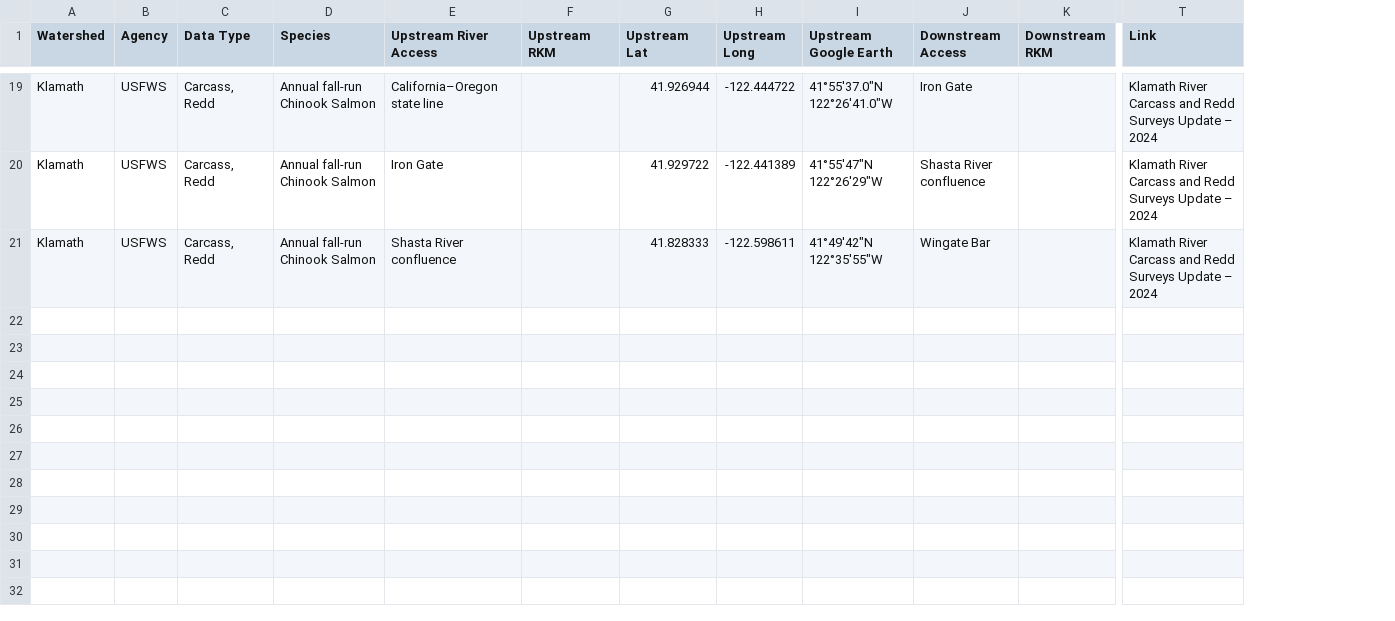
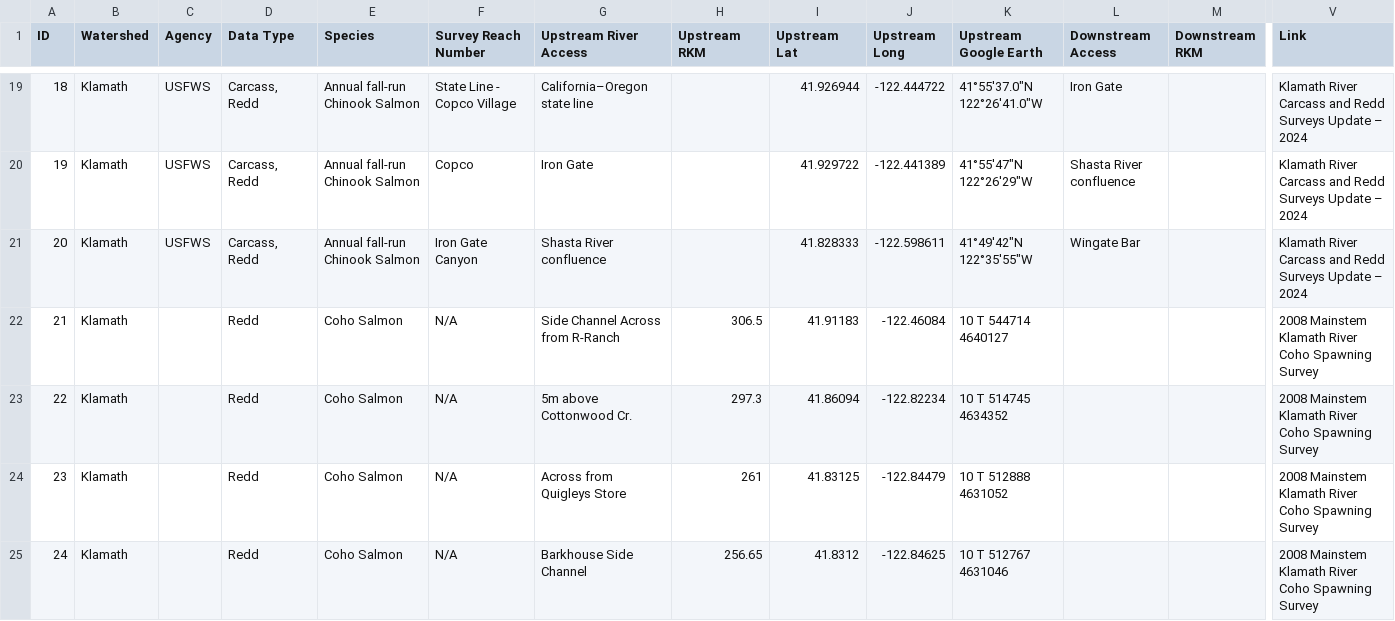
Before and after one commit to Klamath-SDM/klamath-map, a CSV file: data-raw/redd_carcass.csv, drawn as a sheet; only a part is shown, gaps mark what is left out; rows hold the shown columns only; the diff covers the shown part only; the diff names each change by its address in the sheet, - before the commit and + after, or states it on an @@ line.

Commit message:
joins shapefiles with metadata table - red/carcass data

```diff
--- a/data-raw/redd_carcass.csv
+++ b/data-raw/redd_carcass.csv
+column A (ID), rows 19-21: 18 | 19 | 20
+column F (Survey Reach Number), rows 19-21: State Line - Copco Village | Copco | Iron Gate Canyon
+row 22: 21 | Klamath |  | Redd | Coho Salmon | N/A | Side Channel Across from R-Ranch | 306.5 | 41.91183 | -122.46084 | 10 T 544714 4640127 |  |  | 2008 Mainstem Klamath River Coho Spawning Survey
+row 23: 22 | Klamath |  | Redd | Coho Salmon | N/A | 5m above Cottonwood Cr. | 297.3 | 41.86094 | -122.82234 | 10 T 514745 4634352 |  |  | 2008 Mainstem Klamath River Coho Spawning Survey
+row 24: 23 | Klamath |  | Redd | Coho Salmon | N/A | Across from Quigleys Store | 261 | 41.83125 | -122.84479 | 10 T 512888 4631052 |  |  | 2008 Mainstem Klamath River Coho Spawning Survey
+row 25: 24 | Klamath |  | Redd | Coho Salmon | N/A | Barkhouse Side Channel | 256.65 | 41.8312 | -122.84625 | 10 T 512767 4631046 |  |  | 2008 Mainstem Klamath River Coho Spawning Survey
```
Also changed, not shown: 3 added rows and 1 edited cell elsewhere in this file, 1 other file.
